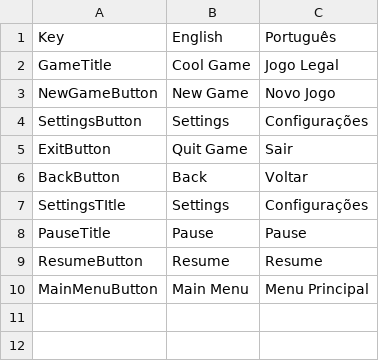
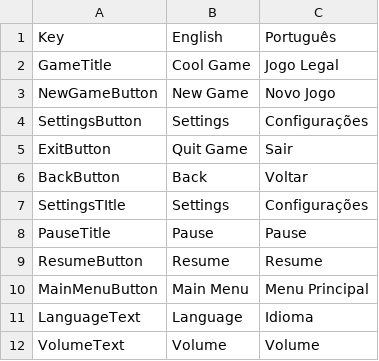
Before and after one commit to raksolho/ggj26, a CSV file: ggj26/Assets/SimpleLocalization/Resources/Localization/Menus.csv, drawn as a sheet.

Commit message:
Deixa o menu principal mais bonitinho

```diff
--- a/ggj26/Assets/SimpleLocalization/Resources/Localization/Menus.csv
+++ b/ggj26/Assets/SimpleLocalization/Resources/Localization/Menus.csv
@@ -10 +10,3 @@ ResumeButton,Resume,Resume
 MainMenuButton,Main Menu,Menu Principal
+LanguageText,Language,Idioma
+VolumeText,Volume,Volume
```
Also changed, not shown: 8 other files.
